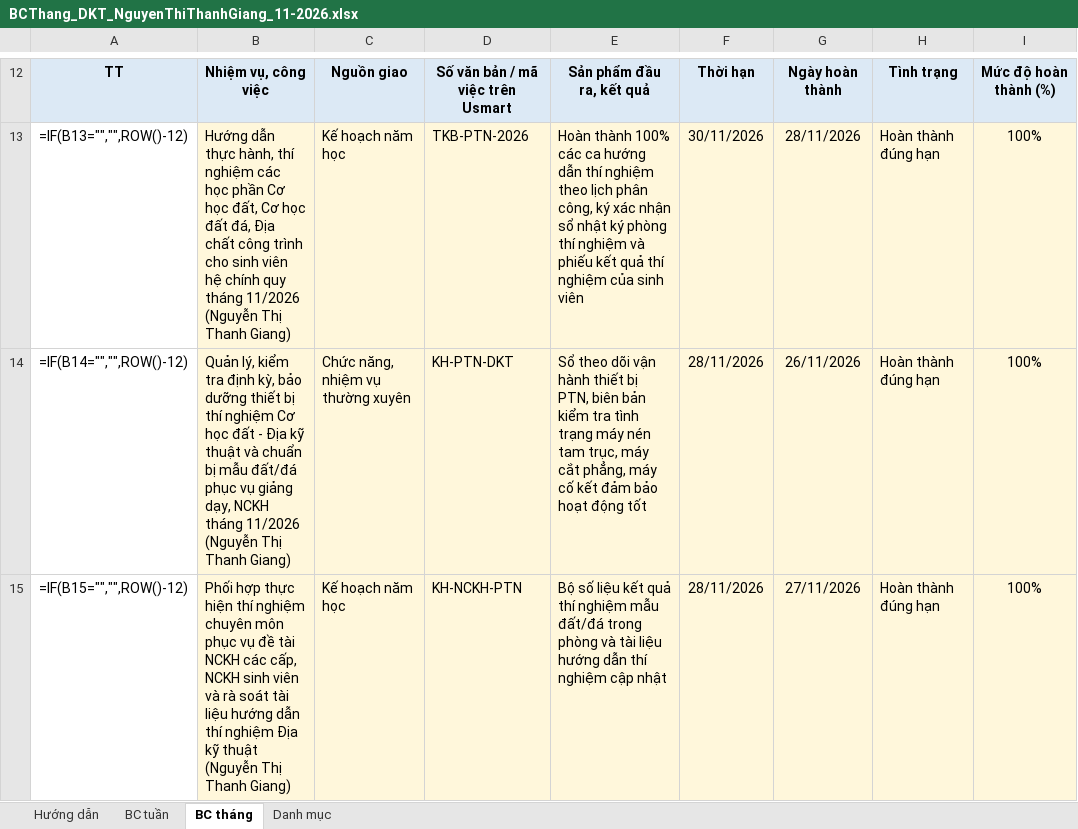
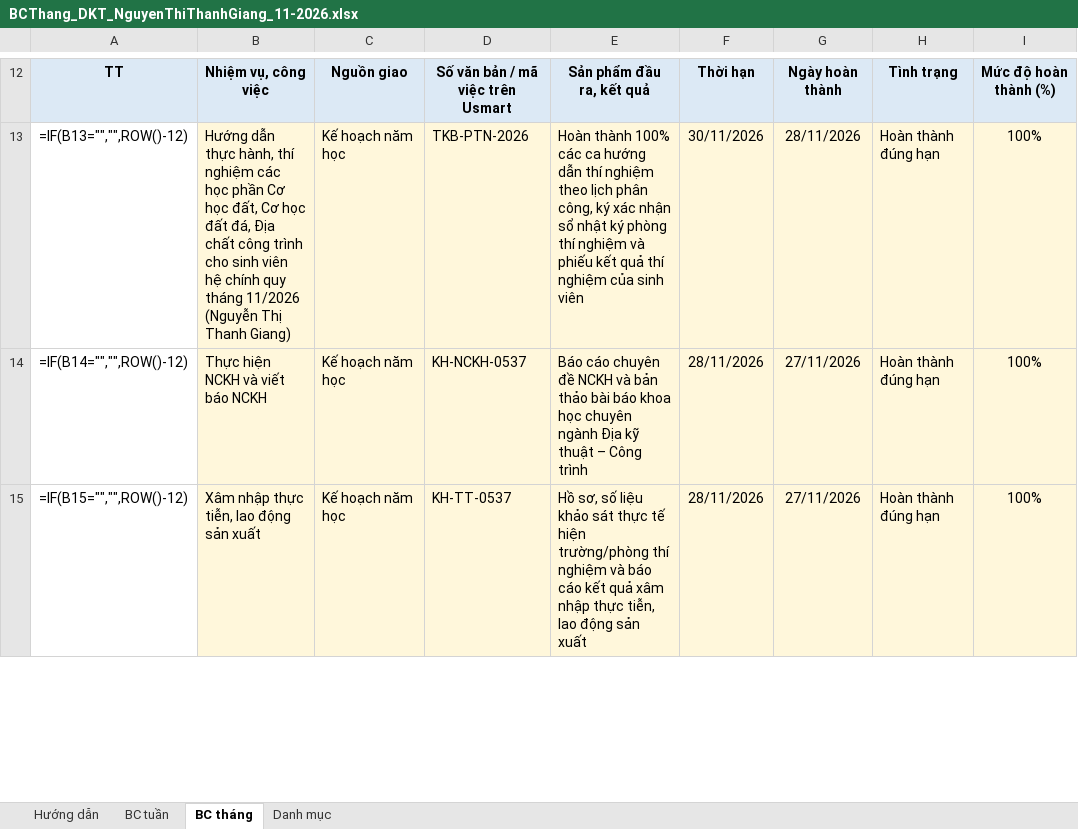
Before and after one commit to quocdungnguyen0810-ux/baocao-bomon-dkt-kgn, an Excel workbook: output_bao_cao_dkt/Ky_11_2026/BCThang_DKT_NguyenThiThanhGiang_11-2026.xlsx, sheet BC tháng, drawn as a sheet; only a part is shown, gaps mark what is left out; values as stored, in another font and other column widths than the file's, no borders; formulas without a stored value are shown as written; the diff covers the shown part only; the diff names each change by its address in the sheet, - before the commit and + after, or states it on an @@ line.

```diff
--- a/output_bao_cao_dkt/Ky_11_2026/BCThang_DKT_NguyenThiThanhGiang_11-2026.xlsx (sheet BC tháng)
+++ b/output_bao_cao_dkt/Ky_11_2026/BCThang_DKT_NguyenThiThanhGiang_11-2026.xlsx (sheet BC tháng)
-B14: Quản lý, kiểm tra định kỳ, bảo dưỡng thiết bị thí nghiệm Cơ học đất - Địa kỹ thuật và chuẩn bị mẫu đất/đá phục vụ giảng dạy, NCKH tháng 11/2026 (Nguyễn Thị Thanh Giang)
+B14: Thực hiện NCKH và viết báo NCKH
-C14: Chức năng, nhiệm vụ thường xuyên
+C14: Kế hoạch năm học
-D14: KH-PTN-DKT
+D14: KH-NCKH-0537
-E14: Sổ theo dõi vận hành thiết bị PTN, biên bản kiểm tra tình trạng máy nén tam trục, máy cắt phẳng, máy cố kết đảm bảo hoạt động tốt
+E14: Báo cáo chuyên đề NCKH và bản thảo bài báo khoa học chuyên ngành Địa kỹ thuật – Công trình
-G14: 26/11/2026
+G14: 27/11/2026
-B15: Phối hợp thực hiện thí nghiệm chuyên môn phục vụ đề tài NCKH các cấp, NCKH sinh viên và rà soát tài liệu hướng dẫn thí nghiệm Địa kỹ thuật (Nguyễn Thị Thanh Giang)
+B15: Xâm nhập thực tiễn, lao động sản xuất
-D15: KH-NCKH-PTN
+D15: KH-TT-0537
-E15: Bộ số liệu kết quả thí nghiệm mẫu đất/đá trong phòng và tài liệu hướng dẫn thí nghiệm cập nhật
+E15: Hồ sơ, số liệu khảo sát thực tế hiện trường/phòng thí nghiệm và báo cáo kết quả xâm nhập thực tiễn, lao động sản xuất
```
Also changed, not shown: 13 edited cells elsewhere in this sheet, sheet BC tuần, CSDL_BaoCao_BoMon_DKT_KGN.xlsx, Ke_hoach_cong_viec/CSDL_BaoCao_BoMon_DKT_KGN.xlsx, 10 other files.
